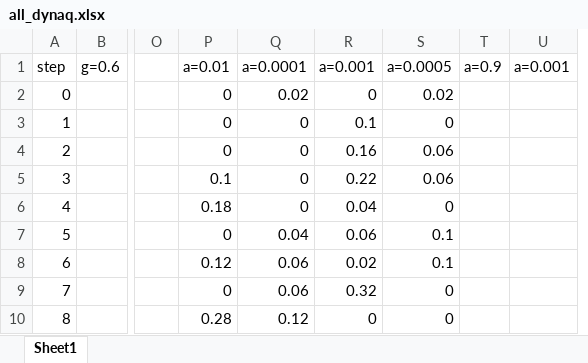
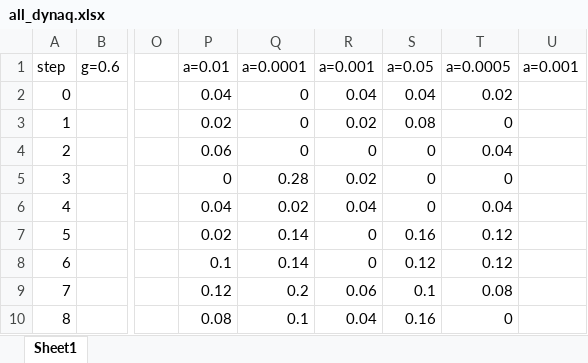
Before and after one commit to Mpprobst/frozen-lake, an Excel workbook: results/all_dynaq.xlsx, sheet Sheet1, drawn as a sheet; only a part is shown, gaps mark what is left out; values as stored, in another font and other column widths than the file's, no borders; charts and pictures not drawn; removed rows and columns are numbered as before the commit, all else as after; the diff covers the shown part only; the diff names each change by its address in the sheet, - before the commit and + after, or states it on an @@ line.

```diff
--- a/results/all_dynaq.xlsx (sheet Sheet1)
+++ b/results/all_dynaq.xlsx (sheet Sheet1)
+column S (a=0.05), rows 2-10: 0.04 | 0.08 | 0 | 0 | 0 | 0.16 | 0.12 | 0.1 | 0.16
-column T (a=0.9), empty
-P2 (a=0.01): 0
+P2 (a=0.01): 0.04
-Q2 (a=0.0001): 0.02
+Q2 (a=0.0001): 0
-R2 (a=0.001): 0
+R2 (a=0.001): 0.04
-P3 (a=0.01): 0
+P3 (a=0.01): 0.02
-R3 (a=0.001): 0.1
+R3 (a=0.001): 0.02
-P4 (a=0.01): 0
+P4 (a=0.01): 0.06
-R4 (a=0.001): 0.16
+R4 (a=0.001): 0
-T4 (a=0.0005): 0.06
+T4 (a=0.0005): 0.04
-P5 (a=0.01): 0.1
+P5 (a=0.01): 0
-Q5 (a=0.0001): 0
+Q5 (a=0.0001): 0.28
-R5 (a=0.001): 0.22
+R5 (a=0.001): 0.02
-T5 (a=0.0005): 0.06
+T5 (a=0.0005): 0
-P6 (a=0.01): 0.18
+P6 (a=0.01): 0.04
-Q6 (a=0.0001): 0
+Q6 (a=0.0001): 0.02
-T6 (a=0.0005): 0
+T6 (a=0.0005): 0.04
-P7 (a=0.01): 0
+P7 (a=0.01): 0.02
-Q7 (a=0.0001): 0.04
+Q7 (a=0.0001): 0.14
-R7 (a=0.001): 0.06
+R7 (a=0.001): 0
-T7:T8 (a=0.0005): 0.1
+T7:T8 (a=0.0005): 0.12
-P8 (a=0.01): 0.12
+P8 (a=0.01): 0.1
-Q8 (a=0.0001): 0.06
+Q8 (a=0.0001): 0.14
-R8 (a=0.001): 0.02
+R8 (a=0.001): 0
-P9 (a=0.01): 0
+P9 (a=0.01): 0.12
-Q9 (a=0.0001): 0.06
+Q9 (a=0.0001): 0.2
-R9 (a=0.001): 0.32
+R9 (a=0.001): 0.06
-T9 (a=0.0005): 0
+T9 (a=0.0005): 0.08
-P10 (a=0.01): 0.28
+P10 (a=0.01): 0.08
-Q10 (a=0.0001): 0.12
+Q10 (a=0.0001): 0.1
-R10 (a=0.001): 0
+R10 (a=0.001): 0.04
```
Also changed, not shown: 157 edited cells elsewhere in this sheet, charts or pictures, 5 other files.
